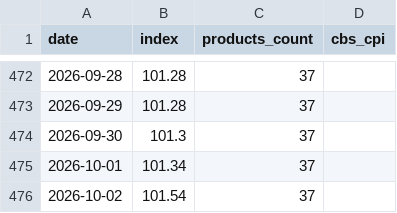
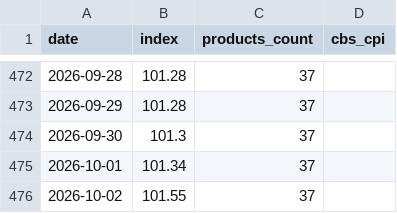
Before and after one commit to samueldratwa-TG/tsarchan-web, a CSV file: public/data/index.csv, drawn as a sheet; only a part is shown, gaps mark what is left out.

```diff
--- a/public/data/index.csv
+++ b/public/data/index.csv
@@ -475,2 +475,2 @@
 2026-10-01,101.34,37,
-2026-10-02,101.54,37,
+2026-10-02,101.55,37,
```
Also changed, not shown: public/data/daily_prices.csv, 4 other files.
